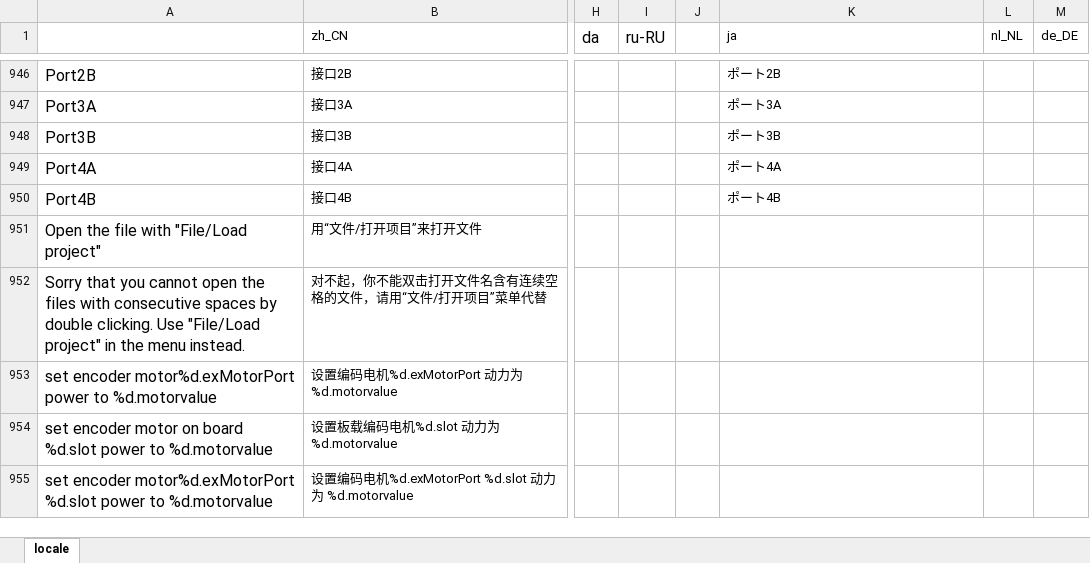
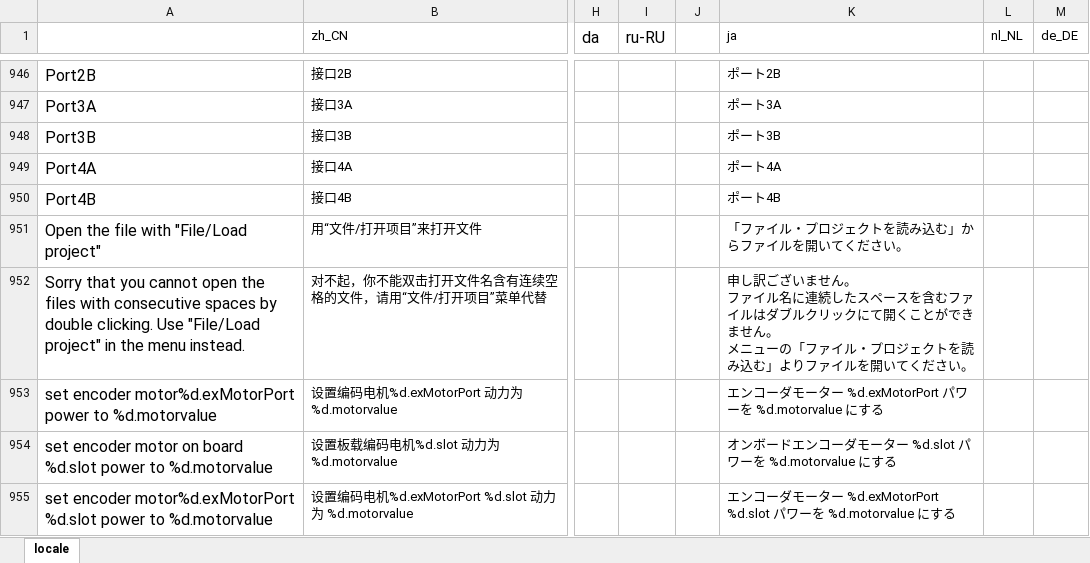
Before and after one commit to Makeblock-official/mBlock, an Excel workbook: src/locale/locale.xlsx, sheet locale, drawn as a sheet; only a part is shown, gaps mark what is left out; values as stored, in another font and other column widths than the file's, no borders; ↵ is a line break in a cell; the diff names each change by its address in the sheet, - before the commit and + after, or states it on an @@ line.

Commit message:
更新日语

```diff
--- a/src/locale/locale.xlsx (sheet locale)
+++ b/src/locale/locale.xlsx (sheet locale)
-K951 (ja): (empty)
+K951 (ja): 「ファイル・プロジェクトを読み込む」からファイルを開いてください。
-K952 (ja): (empty)
+K952 (ja): 申し訳ございません。 ↵ ファイル名に連続したスペースを含むファイルはダブルクリックにて開くことができません。 ↵ メニューの「ファイル・プロジェクトを読み込む」よりファイルを開いてください。
-K953 (ja): (empty)
+K953 (ja): エンコーダモーター %d.exMotorPort パワーを %d.motorvalue にする
-K954 (ja): (empty)
+K954 (ja): オンボードエンコーダモーター %d.slot パワーを %d.motorvalue にする
-K955 (ja): (empty)
+K955 (ja): エンコーダモーター %d.exMotorPort %d.slot パワーを %d.motorvalue にする
```
